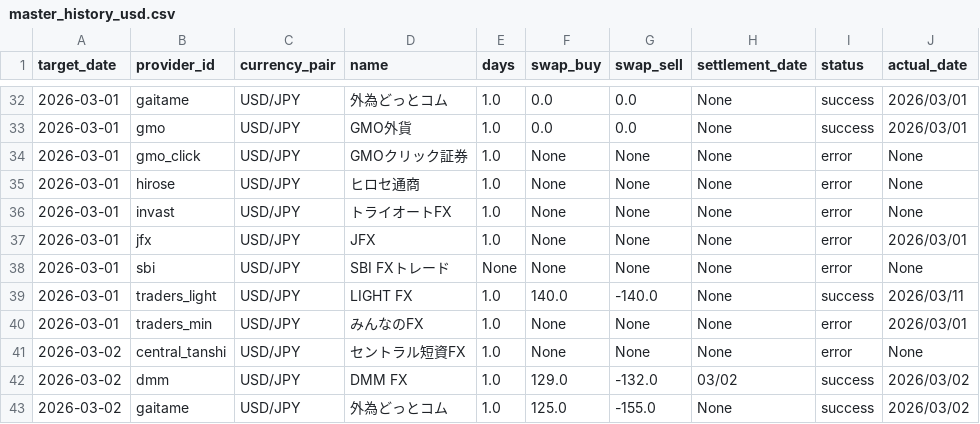
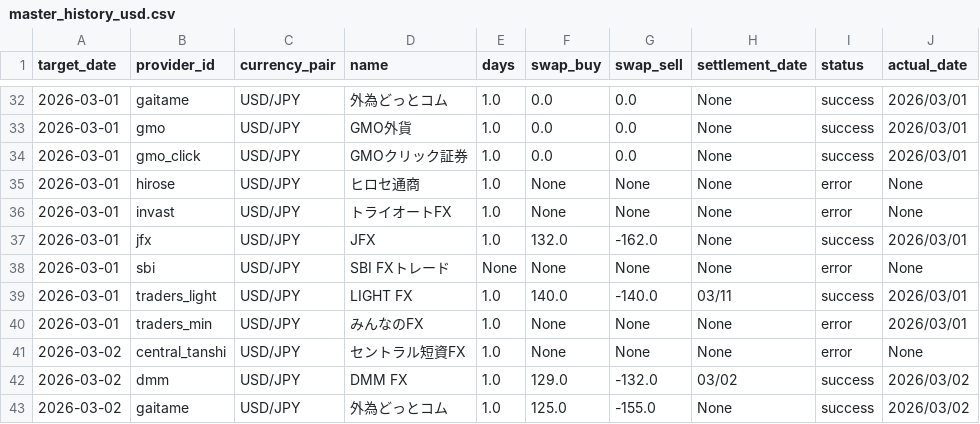
Before and after one commit to pcjidouka-spec/lira-watch-public-jp, a CSV file: public/data/master_history_usd.csv, drawn as a sheet; only a part is shown, gaps mark what is left out; the diff covers the shown part only.

```diff
--- a/public/data/master_history_usd.csv
+++ b/public/data/master_history_usd.csv
@@ -33,8 +33,8 @@ target_date,provider_id,currency_pair,name,days,swap_buy,swap_sell,settlement_da
 2026-03-01,gmo,USD/JPY,GMO外貨,1.0,0.0,0.0,None,success,2026/03/01
-2026-03-01,gmo_click,USD/JPY,GMOクリック証券,1.0,None,None,None,error,None
+2026-03-01,gmo_click,USD/JPY,GMOクリック証券,1.0,0.0,0.0,None,success,2026/03/01
 2026-03-01,hirose,USD/JPY,ヒロセ通商,1.0,None,None,None,error,None
 2026-03-01,invast,USD/JPY,トライオートFX,1.0,None,None,None,error,None
-2026-03-01,jfx,USD/JPY,JFX,1.0,None,None,None,error,2026/03/01
+2026-03-01,jfx,USD/JPY,JFX,1.0,132.0,-162.0,None,success,2026/03/01
 2026-03-01,sbi,USD/JPY,SBI FXトレード,None,None,None,None,error,None
-2026-03-01,traders_light,USD/JPY,LIGHT FX,1.0,140.0,-140.0,None,success,2026/03/11
+2026-03-01,traders_light,USD/JPY,LIGHT FX,1.0,140.0,-140.0,03/11,success,2026/03/01
 2026-03-01,traders_min,USD/JPY,みんなのFX,1.0,None,None,None,error,2026/03/01
```
Also changed, not shown: 30 edited cells elsewhere in this file, 1 other file.
